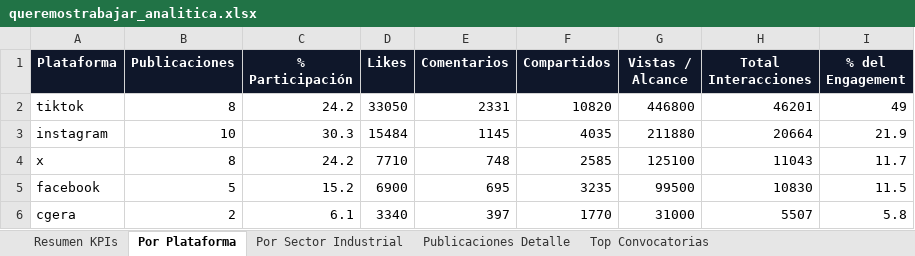
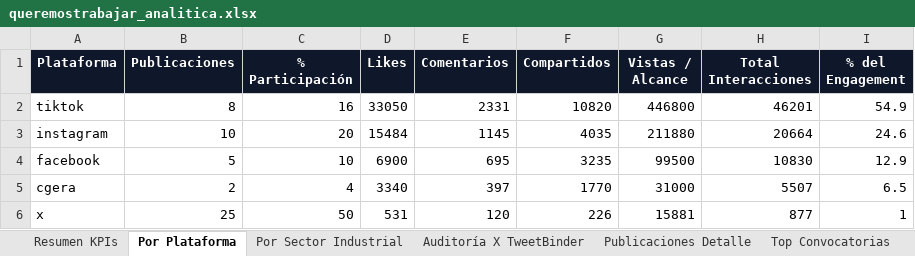
Before and after one commit to marcoslopezsoft/scrapper-hastag, an Excel workbook: data/processed/queremostrabajar_analitica.xlsx, sheet Por Plataforma, drawn as a sheet; values as stored, in another font and other column widths than the file's, no borders; removed rows and columns are numbered as before the commit, all else as after; the diff names each change by its address in the sheet, - before the commit and + after, or states it on an @@ line.

```diff
--- a/data/processed/queremostrabajar_analitica.xlsx (sheet Por Plataforma)
+++ b/data/processed/queremostrabajar_analitica.xlsx (sheet Por Plataforma)
+sheet tab: Auditoría X TweetBinder
-C2 (% Participación): 24.2
+C2 (% Participación): 16
-I2 (% del Engagement): 49
+I2 (% del Engagement): 54.9
-C3 (% Participación): 30.3
+C3 (% Participación): 20
-I3 (% del Engagement): 21.9
+I3 (% del Engagement): 24.6
-row 4: x | 8 | 24.2 | 7710 | 748 | 2585 | 125100 | 11043 | 11.7
-C4 (% Participación): 15.2
+C4 (% Participación): 10
-I4 (% del Engagement): 11.5
+I4 (% del Engagement): 12.9
-C5 (% Participación): 6.1
+C5 (% Participación): 4
-I5 (% del Engagement): 5.8
+I5 (% del Engagement): 6.5
+row 6: x | 25 | 50 | 531 | 120 | 226 | 15881 | 877 | 1
```
Also changed, not shown: sheet Publicaciones Detalle, sheet Por Sector Industrial, sheet Resumen KPIs, sheet Top Convocatorias, 9 other files.
